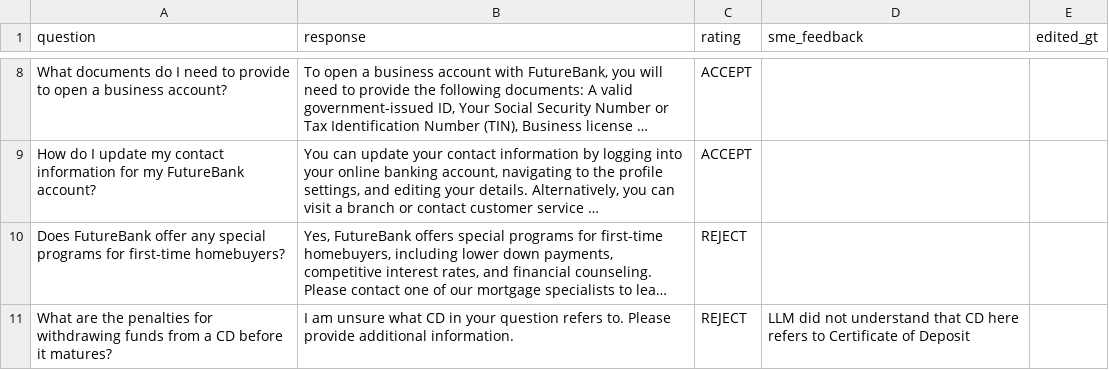
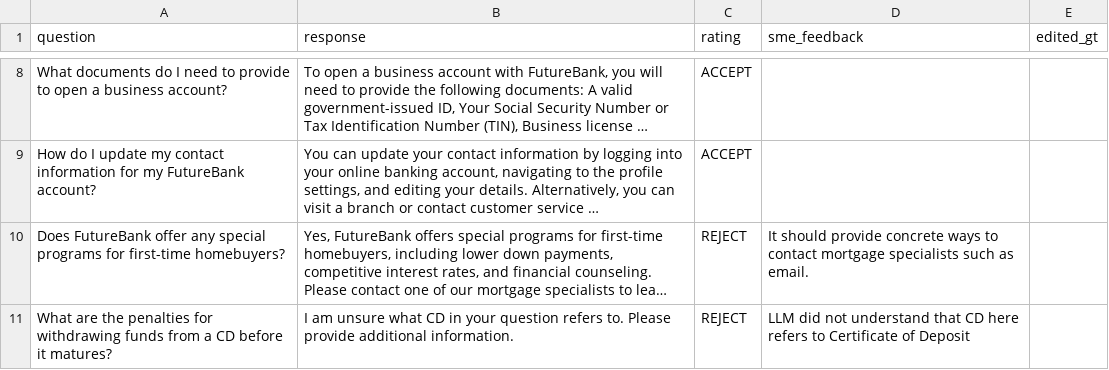
Before and after one commit to minh-hoque/ide_2.0, a CSV file: storage/manual_annotations/evaluated_responses_2.csv, drawn as a sheet; only a part is shown, gaps mark what is left out; long unchanged cells end in …; the diff names each change by its address in the sheet, - before the commit and + after, or states it on an @@ line.

```diff
--- a/storage/manual_annotations/evaluated_responses_2.csv
+++ b/storage/manual_annotations/evaluated_responses_2.csv
-D10 (sme_feedback): (empty)
+D10 (sme_feedback): It should provide concrete ways to contact mortgage specialists such as email.
```
Also changed, not shown: 11 other files.
